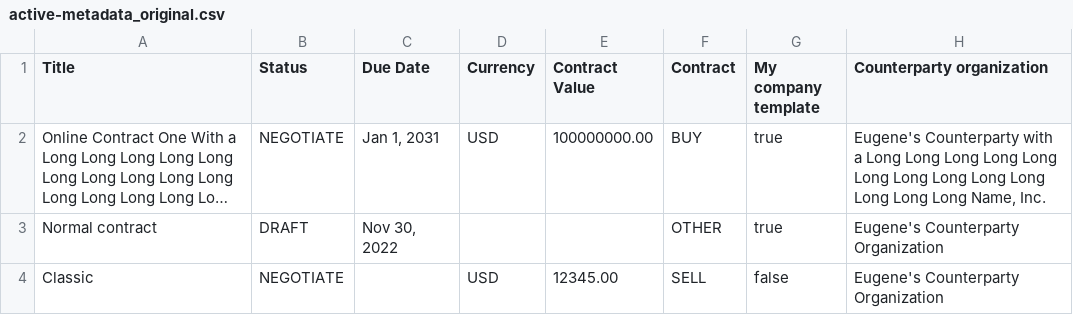
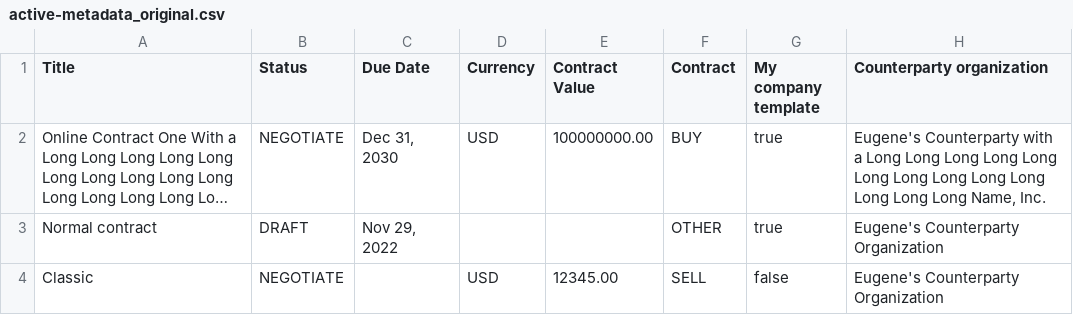
Before and after one commit to art1988/ParleyProAutotests, a CSV file: ParleyPro Autotests/Documents/active-metadata_original.csv, drawn as a sheet; only a part is shown; long unchanged cells end in …; the diff names each change by its address in the sheet, - before the commit and + after, or states it on an @@ line.

```diff
--- a/ParleyPro Autotests/Documents/active-metadata_original.csv
+++ b/ParleyPro Autotests/Documents/active-metadata_original.csv
-C2 (Due Date): Jan 1, 2031
+C2 (Due Date): Dec 31, 2030
-C3 (Due Date): Nov 30, 2022
+C3 (Due Date): Nov 29, 2022
```
Also changed, not shown: ParleyPro Autotests/Documents/executed-metadata_original.csv, 2 other files.
